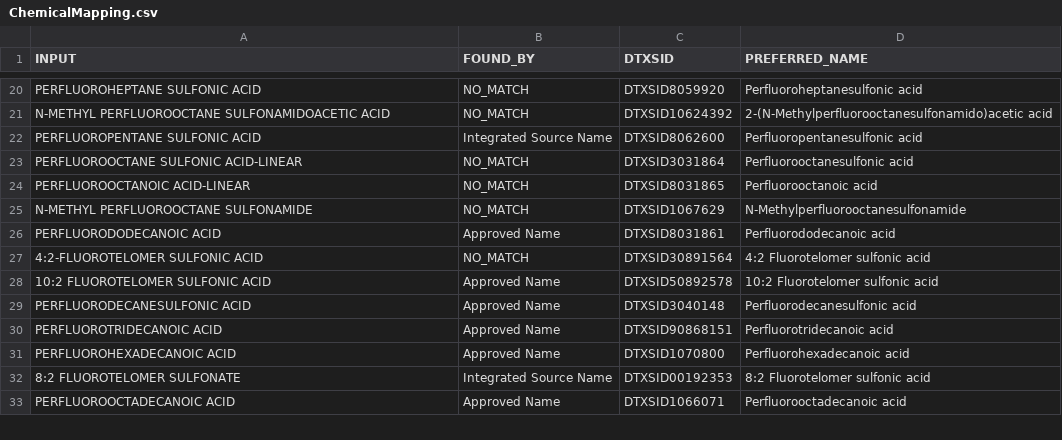
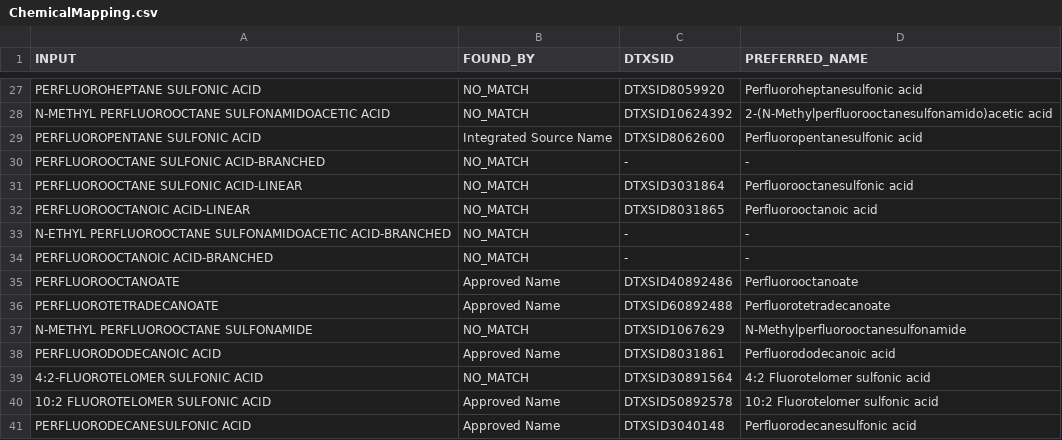
Before and after one commit to SAWGraph/pfas-kg, a CSV file: datasets/maine/egad/metadata/ChemicalMapping.csv, drawn as a sheet; only a part is shown, gaps mark what is left out; the shorter side is filled out with more unchanged rows; the diff covers the shown part only.

```diff
--- a/datasets/maine/egad/metadata/ChemicalMapping.csv
+++ b/datasets/maine/egad/metadata/ChemicalMapping.csv
@@ -22,4 +29,9 @@ N-METHYL PERFLUOROOCTANE SULFONAMIDOACETIC ACID,NO_MATCH,DTXSID10624392,2-(N-Met
 PERFLUOROPENTANE SULFONIC ACID,Integrated Source Name,DTXSID8062600,Perfluoropentanesulfonic acid
+PERFLUOROOCTANE SULFONIC ACID-BRANCHED,NO_MATCH,-,-
 PERFLUOROOCTANE SULFONIC ACID-LINEAR,NO_MATCH,DTXSID3031864,Perfluorooctanesulfonic acid
 PERFLUOROOCTANOIC ACID-LINEAR,NO_MATCH,DTXSID8031865,Perfluorooctanoic acid
+N-ETHYL PERFLUOROOCTANE SULFONAMIDOACETIC ACID-BRANCHED,NO_MATCH,-,-
+PERFLUOROOCTANOIC ACID-BRANCHED,NO_MATCH,-,-
+PERFLUOROOCTANOATE,Approved Name,DTXSID40892486,Perfluorooctanoate
+PERFLUOROTETRADECANOATE,Approved Name,DTXSID60892488,Perfluorotetradecanoate
 N-METHYL PERFLUOROOCTANE SULFONAMIDE,NO_MATCH,DTXSID1067629,N-Methylperfluorooctanesulfonamide
```
Also changed, not shown: 26 added rows elsewhere in this file, 3 other files.
